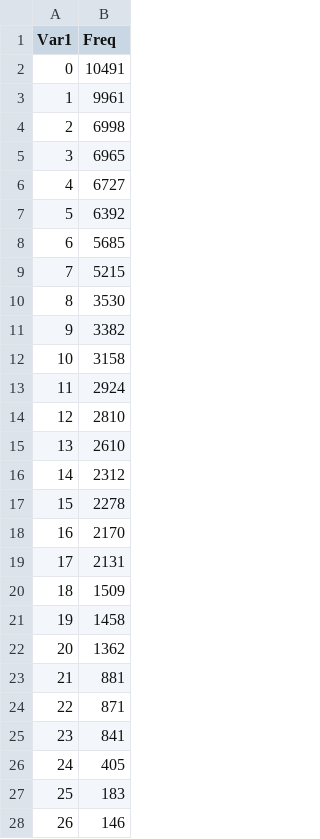
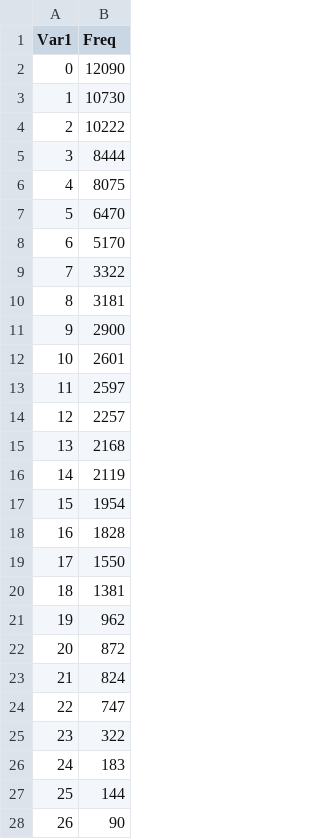
Before and after one commit to codeneeded/TARA_Entry, a CSV file: WNN/Cluster_Counts/cluster_counts.csv, drawn as a sheet; only a part is shown; the diff covers the shown part only.

```diff
--- a/WNN/Cluster_Counts/cluster_counts.csv
+++ b/WNN/Cluster_Counts/cluster_counts.csv
@@ -1,28 +1,28 @@
 "Var1","Freq"
-"0",10491
-"1",9961
-"2",6998
-"3",6965
-"4",6727
-"5",6392
-"6",5685
-"7",5215
-"8",3530
-"9",3382
-"10",3158
-"11",2924
-"12",2810
-"13",2610
-"14",2312
-"15",2278
-"16",2170
-"17",2131
-"18",1509
-"19",1458
-"20",1362
-"21",881
-"22",871
-"23",841
-"24",405
-"25",183
-"26",146
+"0",12090
+"1",10730
+"2",10222
+"3",8444
+"4",8075
+"5",6470
+"6",5170
+"7",3322
+"8",3181
+"9",2900
+"10",2601
+"11",2597
+"12",2257
+"13",2168
+"14",2119
+"15",1954
+"16",1828
+"17",1550
+"18",1381
+"19",962
+"20",872
+"21",824
+"22",747
+"23",322
+"24",183
+"25",144
+"26",90
```
Also changed, not shown: 1 added row, 1 removed row and 4 edited cells elsewhere in this file, WNN/Cluster_Counts/sample_cluster_proportions.csv, 10 other files.
